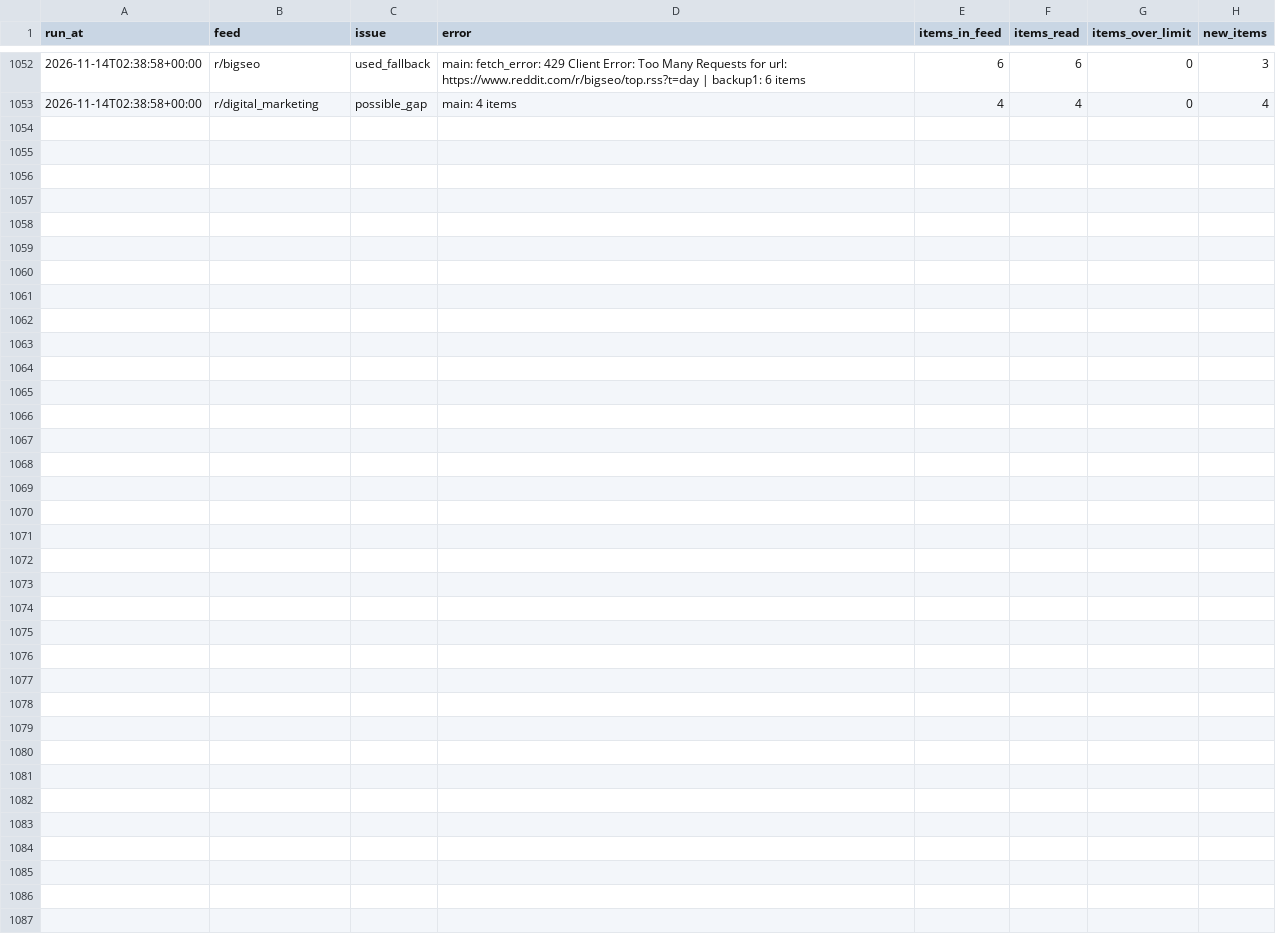
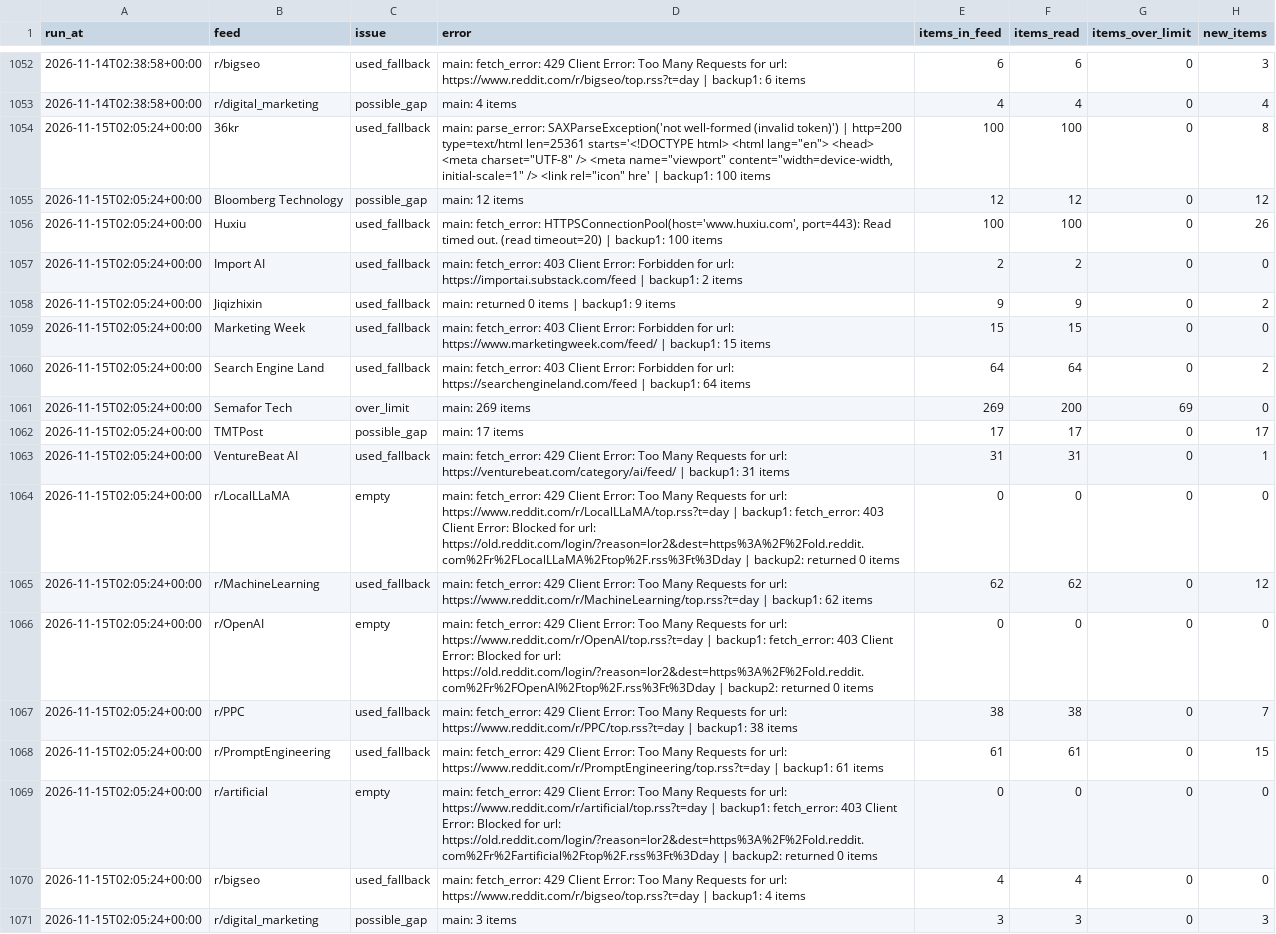
Before and after one commit to pmongcal/scanner-v4, a CSV file: audit/feed_problems.csv, drawn as a sheet; only a part is shown, gaps mark what is left out; the diff names each change by its address in the sheet, - before the commit and + after, or states it on an @@ line.

```diff
--- a/audit/feed_problems.csv
+++ b/audit/feed_problems.csv
+row 1054: 2026-11-15T02:05:24+00:00 | 36kr | used_fallback | main: parse_error: SAXParseException('not well-formed (invalid token)') | http=200 type=text/html len=25361 starts='<!DOCTYPE html> <html lang="en"> <head> <meta charset="UTF-8" /> <meta name="viewport" content="width=device-width, initial-scale=1" /> <link rel="icon" hre' | backup1: 100 items | 100 | 100 | 0 | 8
+row 1055: 2026-11-15T02:05:24+00:00 | Bloomberg Technology | possible_gap | main: 12 items | 12 | 12 | 0 | 12
+row 1056: 2026-11-15T02:05:24+00:00 | Huxiu | used_fallback | main: fetch_error: HTTPSConnectionPool(host='www.huxiu.com', port=443): Read timed out. (read timeout=20) | backup1: 100 items | 100 | 100 | 0 | 26
+row 1057: 2026-11-15T02:05:24+00:00 | Import AI | used_fallback | main: fetch_error: 403 Client Error: Forbidden for url: https://importai.substack.com/feed | backup1: 2 items | 2 | 2 | 0 | 0
+row 1058: 2026-11-15T02:05:24+00:00 | Jiqizhixin | used_fallback | main: returned 0 items | backup1: 9 items | 9 | 9 | 0 | 2
+row 1059: 2026-11-15T02:05:24+00:00 | Marketing Week | used_fallback | main: fetch_error: 403 Client Error: Forbidden for url: https://www.marketingweek.com/feed/ | backup1: 15 items | 15 | 15 | 0 | 0
+row 1060: 2026-11-15T02:05:24+00:00 | Search Engine Land | used_fallback | main: fetch_error: 403 Client Error: Forbidden for url: https://searchengineland.com/feed | backup1: 64 items | 64 | 64 | 0 | 2
+row 1061: 2026-11-15T02:05:24+00:00 | Semafor Tech | over_limit | main: 269 items | 269 | 200 | 69 | 0
+row 1062: 2026-11-15T02:05:24+00:00 | TMTPost | possible_gap | main: 17 items | 17 | 17 | 0 | 17
+row 1063: 2026-11-15T02:05:24+00:00 | VentureBeat AI | used_fallback | main: fetch_error: 429 Client Error: Too Many Requests for url: https://venturebeat.com/category/ai/feed/ | backup1: 31 items | 31 | 31 | 0 | 1
+row 1064: 2026-11-15T02:05:24+00:00 | r/LocalLLaMA | empty | main: fetch_error: 429 Client Error: Too Many Requests for url: https://www.reddit.com/r/LocalLLaMA/top.rss?t=day | backup1: fetch_error: 403 Client Error: Blocked for url: https://old.reddit.com/login/?reason=lor2&dest=https%3A%2F%2Fold.reddit.com%2Fr%2FLocalLLaMA%2Ftop%2F.rss%3Ft%3Dday | backup2: returned 0 items | 0 | 0 | 0 | 0
+row 1065: 2026-11-15T02:05:24+00:00 | r/MachineLearning | used_fallback | main: fetch_error: 429 Client Error: Too Many Requests for url: https://www.reddit.com/r/MachineLearning/top.rss?t=day | backup1: 62 items | 62 | 62 | 0 | 12
+row 1066: 2026-11-15T02:05:24+00:00 | r/OpenAI | empty | main: fetch_error: 429 Client Error: Too Many Requests for url: https://www.reddit.com/r/OpenAI/top.rss?t=day | backup1: fetch_error: 403 Client Error: Blocked for url: https://old.reddit.com/login/?reason=lor2&dest=https%3A%2F%2Fold.reddit.com%2Fr%2FOpenAI%2Ftop%2F.rss%3Ft%3Dday | backup2: returned 0 items | 0 | 0 | 0 | 0
+row 1067: 2026-11-15T02:05:24+00:00 | r/PPC | used_fallback | main: fetch_error: 429 Client Error: Too Many Requests for url: https://www.reddit.com/r/PPC/top.rss?t=day | backup1: 38 items | 38 | 38 | 0 | 7
+row 1068: 2026-11-15T02:05:24+00:00 | r/PromptEngineering | used_fallback | main: fetch_error: 429 Client Error: Too Many Requests for url: https://www.reddit.com/r/PromptEngineering/top.rss?t=day | backup1: 61 items | 61 | 61 | 0 | 15
+row 1069: 2026-11-15T02:05:24+00:00 | r/artificial | empty | main: fetch_error: 429 Client Error: Too Many Requests for url: https://www.reddit.com/r/artificial/top.rss?t=day | backup1: fetch_error: 403 Client Error: Blocked for url: https://old.reddit.com/login/?reason=lor2&dest=https%3A%2F%2Fold.reddit.com%2Fr%2Fartificial%2Ftop%2F.rss%3Ft%3Dday | backup2: returned 0 items | 0 | 0 | 0 | 0
+row 1070: 2026-11-15T02:05:24+00:00 | r/bigseo | used_fallback | main: fetch_error: 429 Client Error: Too Many Requests for url: https://www.reddit.com/r/bigseo/top.rss?t=day | backup1: 4 items | 4 | 4 | 0 | 0
+row 1071: 2026-11-15T02:05:24+00:00 | r/digital_marketing | possible_gap | main: 3 items | 3 | 3 | 0 | 3
```
Also changed, not shown: 3 other files.
